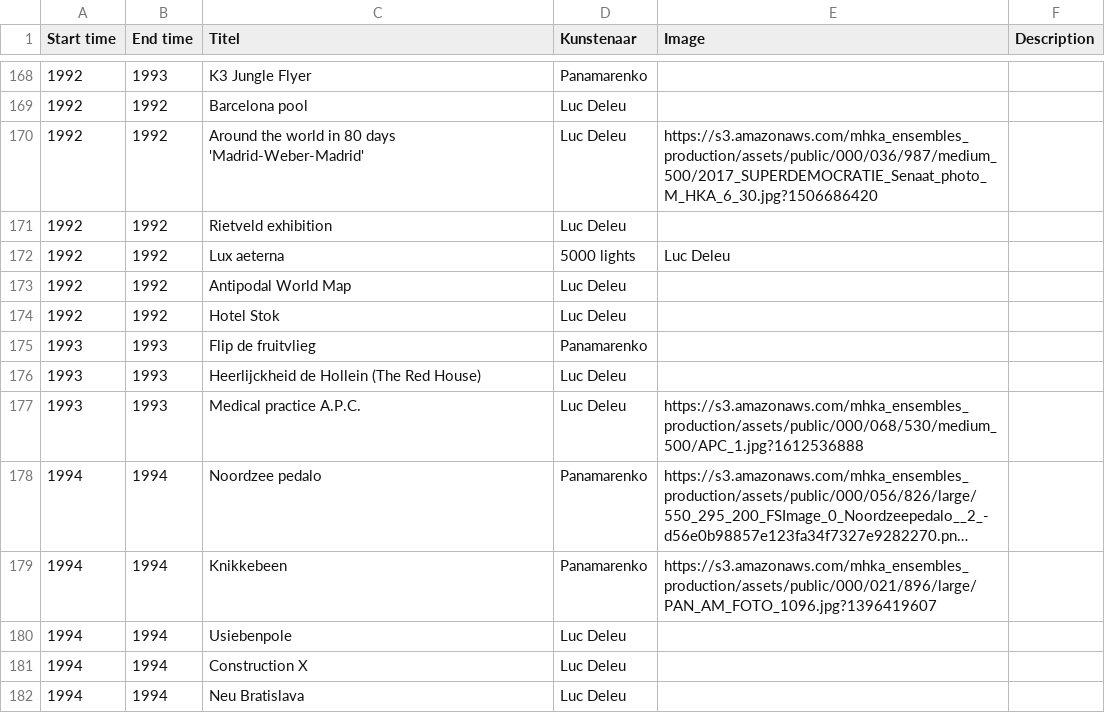
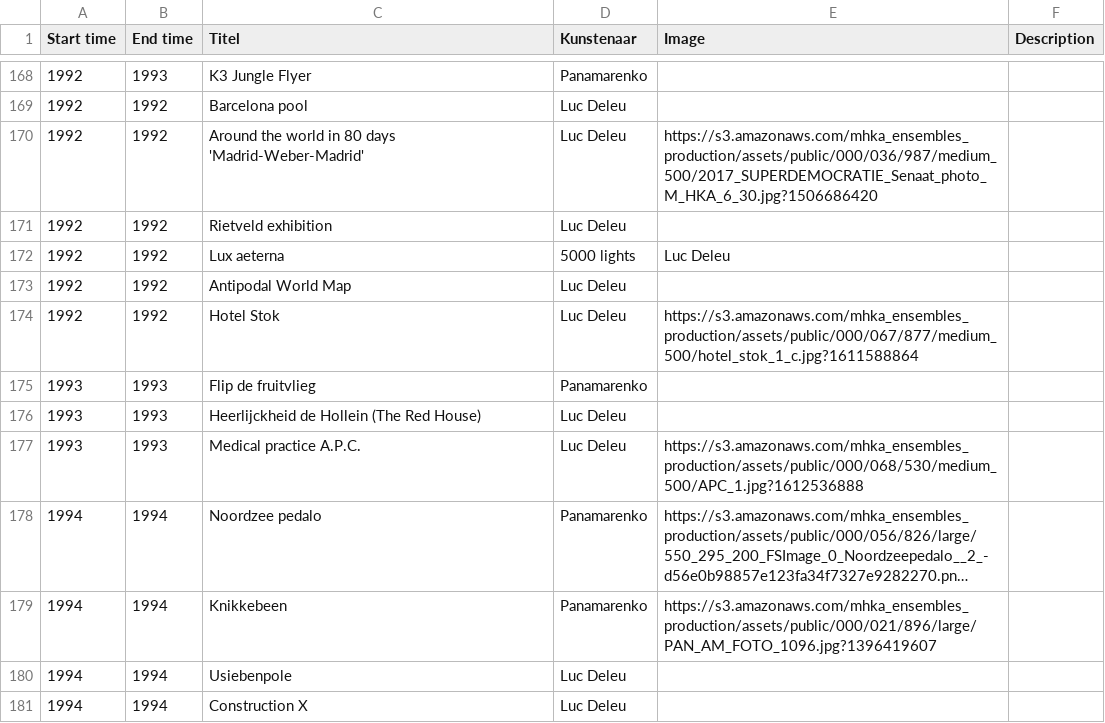
Before and after one commit to TjabbeN/TOP, a CSV file: P-LDL-data.csv, drawn as a sheet; only a part is shown, gaps mark what is left out; the shorter side is filled out with more unchanged rows; long unchanged cells end in ….

Commit message:
Update P-LDL-data.csv

```diff
--- a/P-LDL-data.csv
+++ b/P-LDL-data.csv
@@ -173,3 +173,3 @@ Start time,End time,Titel,Kunstenaar,Image,Description
 1992,1992,Antipodal World Map,Luc Deleu,,
-1992,1992,Hotel Stok,Luc Deleu,,
+1992,1992,Hotel Stok,Luc Deleu,"https://s3.amazonaws.com/mhka_ensembles_production/assets/public/000/067/877/medium_500/hotel_stok_1_c.jpg?1611588864",
 1993,1993,Flip de fruitvlieg,Panamarenko,,
```
